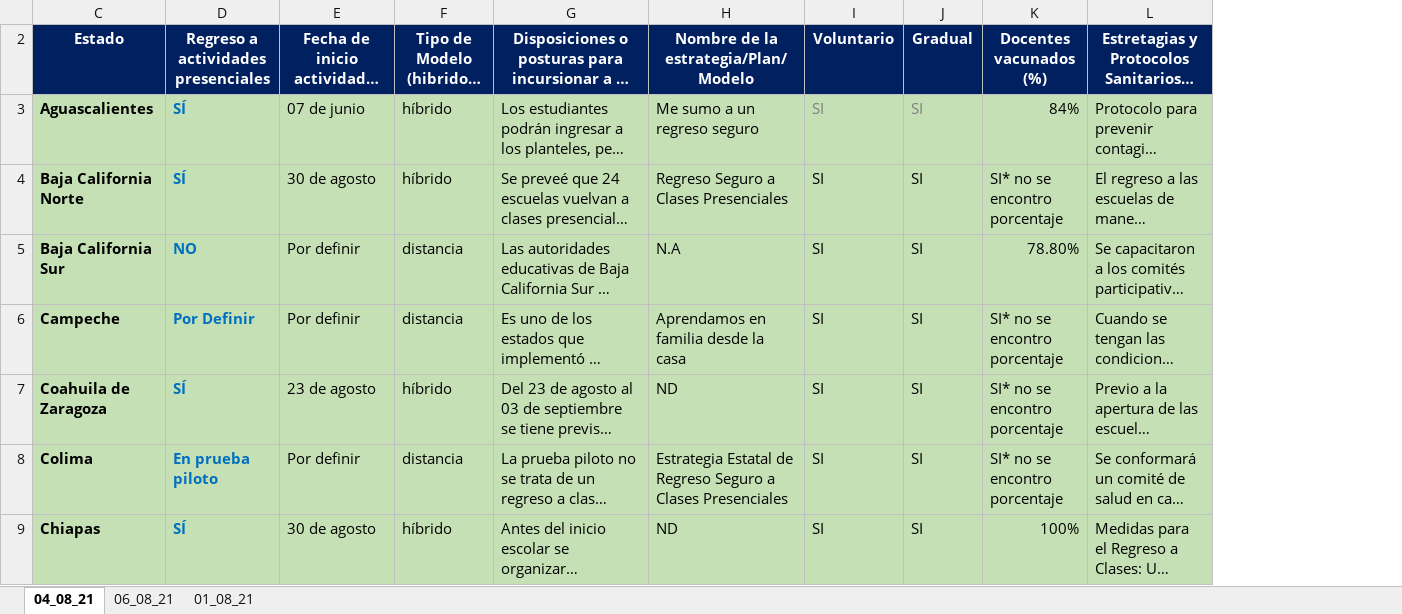
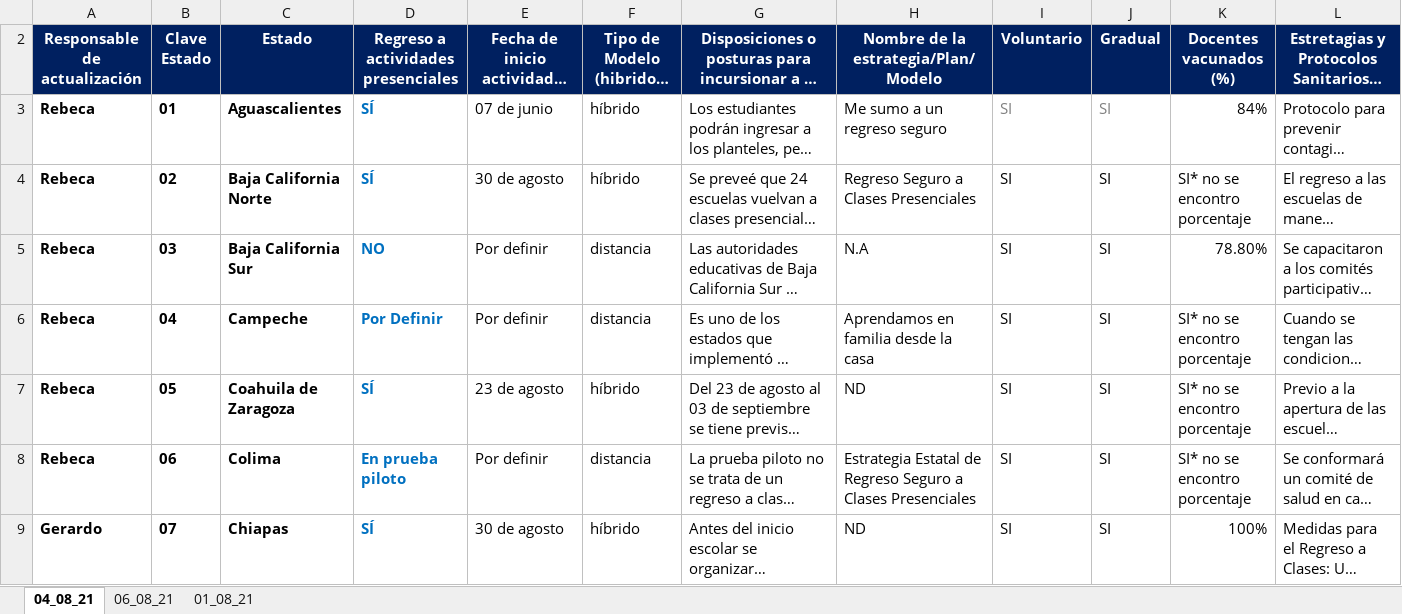
Before and after one commit to DEPyPE/Back2School_Mexico, an Excel workbook: Resources/data/Versión_2.0/Retorno a la presencialidad_ Estados 2021 FINAL.xlsx, sheet 04_08_21, drawn as a sheet; only a part is shown; long unchanged cells end in …; values as stored, in another font and other column widths than the file's, no borders; the diff covers the shown part only; the diff names each change by its address in the sheet, - before the commit and + after, or states it on an @@ line.

```diff
--- a/Resources/data/Versión_2.0/Retorno a la presencialidad_ Estados 2021 FINAL.xlsx (sheet 04_08_21)
+++ b/Resources/data/Versión_2.0/Retorno a la presencialidad_ Estados 2021 FINAL.xlsx (sheet 04_08_21)
@@ column A (Responsable de actualización) unhidden, rows 3-9: Rebeca | Rebeca | Rebeca | Rebeca | Rebeca | Rebeca | Gerardo @@
@@ column B (Clave Estado) unhidden, rows 3-9: 01 | 02 | 03 | 04 | 05 | 06 | 07 @@
-C3:L9 fill: #C5E0B4
+C3:L9 fill: none
```
Also changed, not shown: cell formats elsewhere in this sheet, 1 other file.
